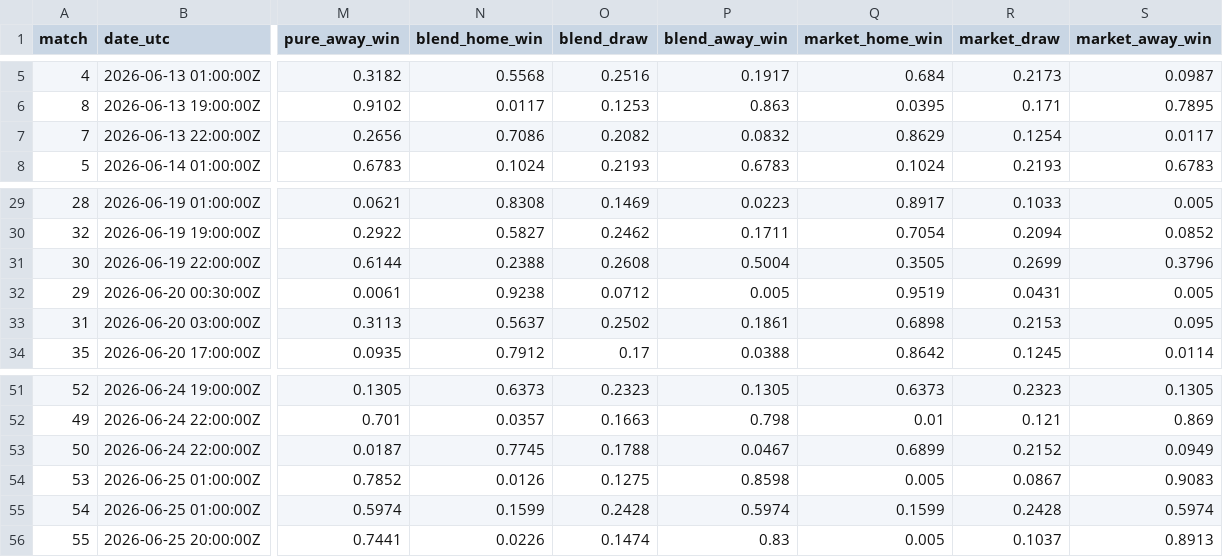
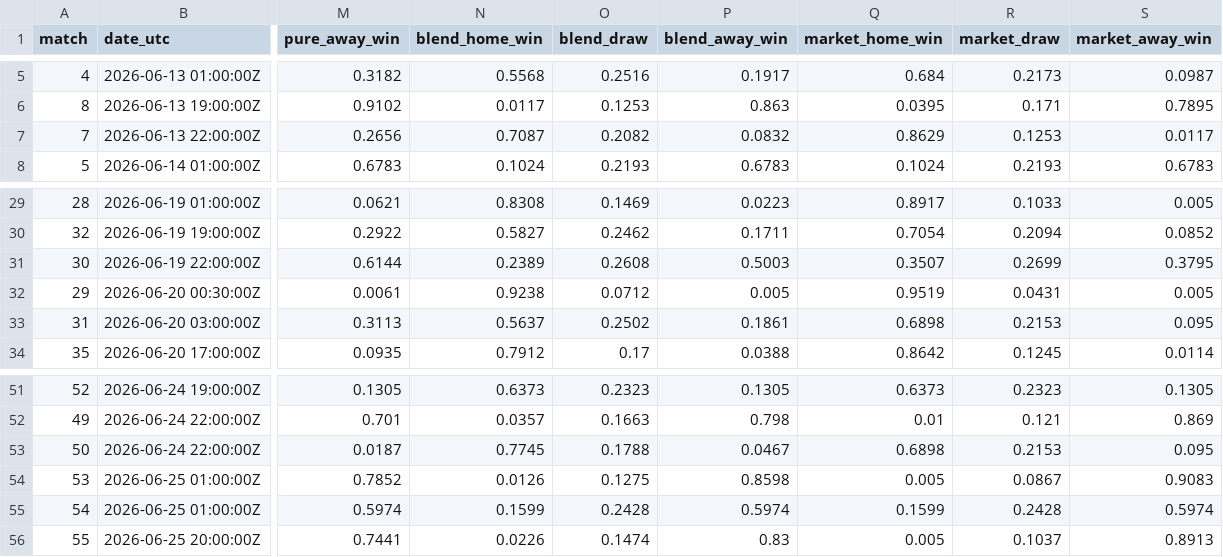
Before and after one commit to WildCamelHyperMedia/wc2026-model, a CSV file: wc2026_matches.csv, drawn as a sheet; only a part is shown, gaps mark what is left out; the diff covers the shown part only; the diff names each change by its address in the sheet, - before the commit and + after, or states it on an @@ line.

```diff
--- a/wc2026_matches.csv
+++ b/wc2026_matches.csv
-N7 (blend_home_win): 0.7086
+N7 (blend_home_win): 0.7087
-R7 (market_draw): 0.1254
+R7 (market_draw): 0.1253
-N31 (blend_home_win): 0.2388
+N31 (blend_home_win): 0.2389
-P31 (blend_away_win): 0.5004
+P31 (blend_away_win): 0.5003
-Q31 (market_home_win): 0.3505
+Q31 (market_home_win): 0.3507
-S31 (market_away_win): 0.3796
+S31 (market_away_win): 0.3795
-Q53 (market_home_win): 0.6899
+Q53 (market_home_win): 0.6898
-R53 (market_draw): 0.2152
+R53 (market_draw): 0.2153
-S53 (market_away_win): 0.0949
+S53 (market_away_win): 0.095
```
Also changed, not shown: 36 edited cells elsewhere in this file, wc2026_results.csv, 6 other files.
